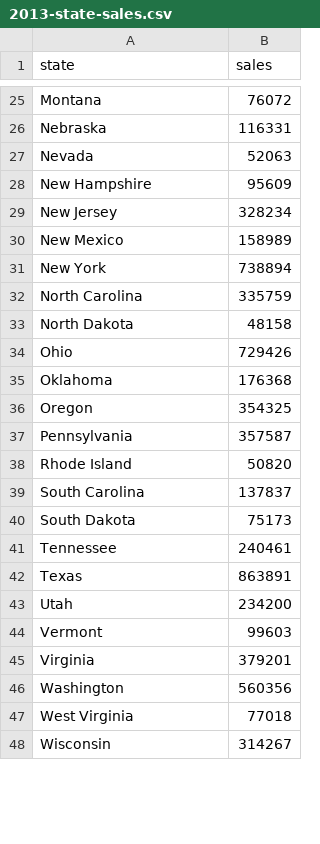
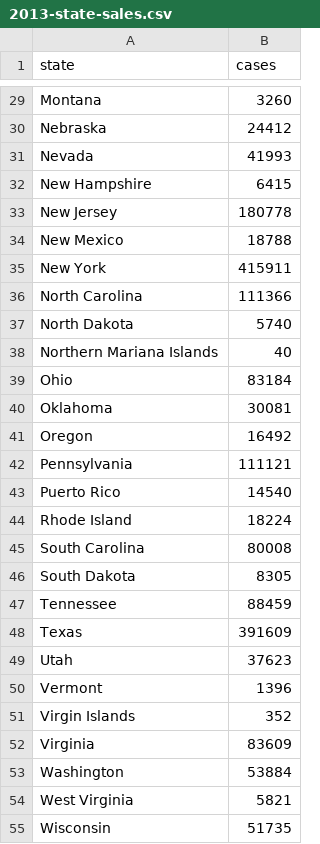
Before and after one commit to bill-liu-pa/cs498-narrative-yangl12, a CSV file: 2013-state-sales.csv, drawn as a sheet; only a part is shown, gaps mark what is left out; addresses are those after the commit; the diff covers the shown part only; the diff names each change by its address in the sheet, - before the commit and + after, or states it on an @@ line.

```diff
--- a/2013-state-sales.csv
+++ b/2013-state-sales.csv
-B1: sales
+B1: cases
-B29 (cases): 76072
+B29 (cases): 3260
-B30 (cases): 116331
+B30 (cases): 24412
-B31 (cases): 52063
+B31 (cases): 41993
-B32 (cases): 95609
+B32 (cases): 6415
-B33 (cases): 328234
+B33 (cases): 180778
-B34 (cases): 158989
+B34 (cases): 18788
-B35 (cases): 738894
+B35 (cases): 415911
-B36 (cases): 335759
+B36 (cases): 111366
-B37 (cases): 48158
+B37 (cases): 5740
+row 38: Northern Mariana Islands | 40
-B39 (cases): 729426
+B39 (cases): 83184
-B40 (cases): 176368
+B40 (cases): 30081
-B41 (cases): 354325
+B41 (cases): 16492
-B42 (cases): 357587
+B42 (cases): 111121
+row 43: Puerto Rico | 14540
-B44 (cases): 50820
+B44 (cases): 18224
-B45 (cases): 137837
+B45 (cases): 80008
-B46 (cases): 75173
+B46 (cases): 8305
-B47 (cases): 240461
+B47 (cases): 88459
-B48 (cases): 863891
+B48 (cases): 391609
-B49 (cases): 234200
+B49 (cases): 37623
-B50 (cases): 99603
+B50 (cases): 1396
+row 51: Virgin Islands | 352
-B52 (cases): 379201
+B52 (cases): 83609
-B53 (cases): 560356
+B53 (cases): 53884
-B54 (cases): 77018
+B54 (cases): 5821
-B55 (cases): 314267
+B55 (cases): 51735
```
Also changed, not shown: 6 added rows, 2 removed rows and 22 edited cells elsewhere in this file, 2 other files.
